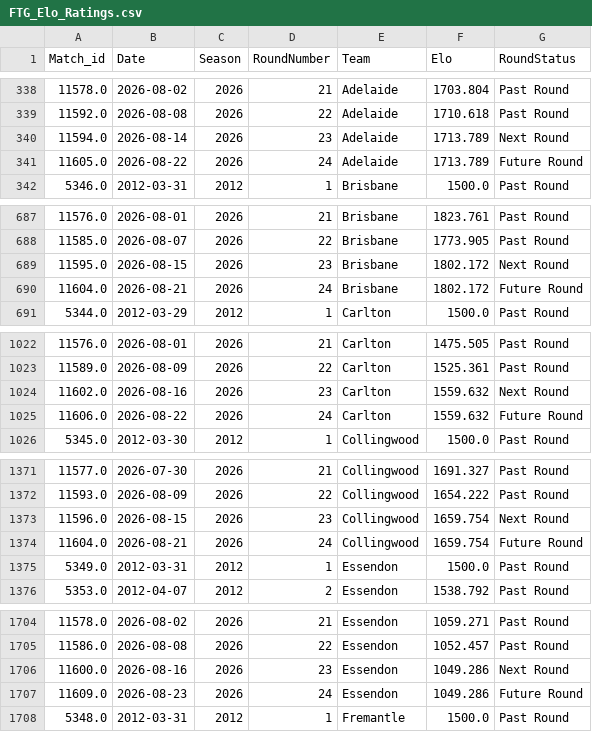
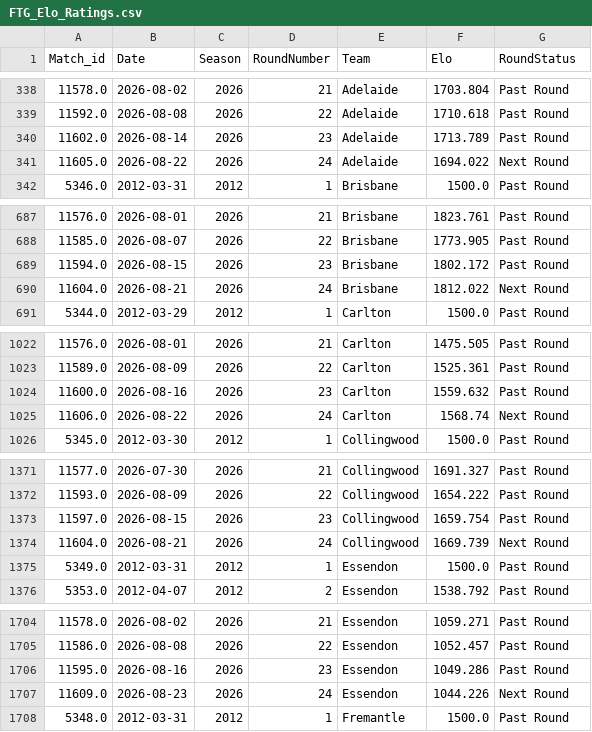
Before and after one commit to JamesB112/AFL-Dashboard, a CSV file: data/FTG_Elo_Ratings.csv, drawn as a sheet; only a part is shown, gaps mark what is left out; the diff covers the shown part only.

```diff
--- a/data/FTG_Elo_Ratings.csv
+++ b/data/FTG_Elo_Ratings.csv
@@ -339,4 +339,4 @@ Match_id,Date,Season,RoundNumber,Team,Elo,RoundStatus
 11592.0,2026-08-08,2026,22,Adelaide,1710.618,Past Round
-11594.0,2026-08-14,2026,23,Adelaide,1713.789,Next Round
-11605.0,2026-08-22,2026,24,Adelaide,1713.789,Future Round
+11602.0,2026-08-14,2026,23,Adelaide,1713.789,Past Round
+11605.0,2026-08-22,2026,24,Adelaide,1694.022,Next Round
 5346.0,2012-03-31,2012,1,Brisbane,1500.0,Past Round
@@ -688,4 +688,4 @@ Match_id,Date,Season,RoundNumber,Team,Elo,RoundStatus
 11585.0,2026-08-07,2026,22,Brisbane,1773.905,Past Round
-11595.0,2026-08-15,2026,23,Brisbane,1802.172,Next Round
-11604.0,2026-08-21,2026,24,Brisbane,1802.172,Future Round
+11594.0,2026-08-15,2026,23,Brisbane,1802.172,Past Round
+11604.0,2026-08-21,2026,24,Brisbane,1812.022,Next Round
 5344.0,2012-03-29,2012,1,Carlton,1500.0,Past Round
@@ -1023,4 +1023,4 @@ Match_id,Date,Season,RoundNumber,Team,Elo,RoundStatus
 11589.0,2026-08-09,2026,22,Carlton,1525.361,Past Round
-11602.0,2026-08-16,2026,23,Carlton,1559.632,Next Round
-11606.0,2026-08-22,2026,24,Carlton,1559.632,Future Round
+11600.0,2026-08-16,2026,23,Carlton,1559.632,Past Round
+11606.0,2026-08-22,2026,24,Carlton,1568.74,Next Round
 5345.0,2012-03-30,2012,1,Collingwood,1500.0,Past Round
@@ -1372,4 +1372,4 @@ Match_id,Date,Season,RoundNumber,Team,Elo,RoundStatus
 11593.0,2026-08-09,2026,22,Collingwood,1654.222,Past Round
-11596.0,2026-08-15,2026,23,Collingwood,1659.754,Next Round
-11604.0,2026-08-21,2026,24,Collingwood,1659.754,Future Round
+11597.0,2026-08-15,2026,23,Collingwood,1659.754,Past Round
+11604.0,2026-08-21,2026,24,Collingwood,1669.739,Next Round
 5349.0,2012-03-31,2012,1,Essendon,1500.0,Past Round
@@ -1705,4 +1705,4 @@ Match_id,Date,Season,RoundNumber,Team,Elo,RoundStatus
 11586.0,2026-08-08,2026,22,Essendon,1052.457,Past Round
-11600.0,2026-08-16,2026,23,Essendon,1049.286,Next Round
-11609.0,2026-08-23,2026,24,Essendon,1049.286,Future Round
+11595.0,2026-08-16,2026,23,Essendon,1049.286,Past Round
+11609.0,2026-08-23,2026,24,Essendon,1044.226,Next Round
 5348.0,2012-03-31,2012,1,Fremantle,1500.0,Past Round
```
Also changed, not shown: 50 edited cells elsewhere in this file, data/Ladder_Projection.csv, data/STG_Fixture.csv, 5 other files.
